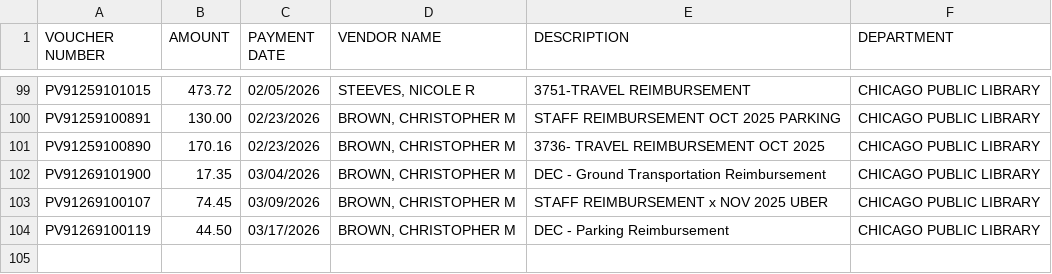
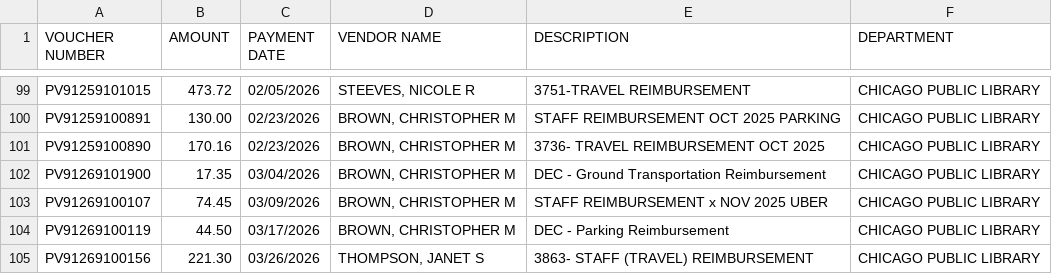
Before and after one commit to hgorledeenn/Chicago-Reimbursements-site, a CSV file: docs/dept-csvs/chicago-public-library.csv, drawn as a sheet; only a part is shown, gaps mark what is left out.

```diff
--- a/docs/dept-csvs/chicago-public-library.csv
+++ b/docs/dept-csvs/chicago-public-library.csv
@@ -104 +104,2 @@ PV91269100107,74.45,03/09/2026,"BROWN, CHRISTOPHER M",STAFF REIMBURSEMENT x NOV
 PV91269100119,44.50,03/17/2026,"BROWN, CHRISTOPHER M",DEC - Parking Reimbursement,CHICAGO PUBLIC LIBRARY
+PV91269100156,221.30,03/26/2026,"THOMPSON, JANET S",3863- STAFF (TRAVEL) REIMBURSEMENT,CHICAGO PUBLIC LIBRARY
```
Also changed, not shown: docs/by_department_summary.csv, docs/dept-csvs/chicago-fire-department.csv, 1 other file.
